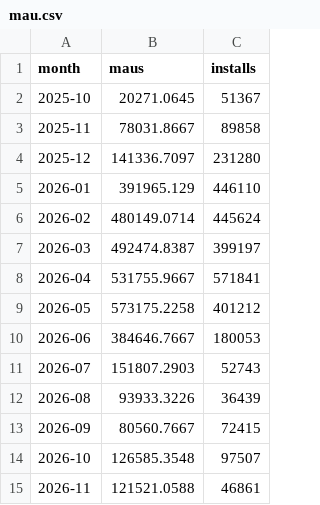
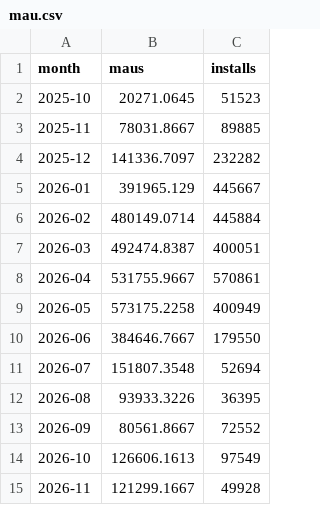
Before and after one commit to kshitijbhatiakaul/tuktuki-user-behaviour, a CSV file: data/mau.csv, drawn as a sheet.

```diff
--- a/data/mau.csv
+++ b/data/mau.csv
@@ -1,15 +1,15 @@
 month,maus,installs
-2025-10,20271.0645,51367
-2025-11,78031.8667,89858
-2025-12,141336.7097,231280
-2026-01,391965.129,446110
-2026-02,480149.0714,445624
-2026-03,492474.8387,399197
-2026-04,531755.9667,571841
-2026-05,573175.2258,401212
-2026-06,384646.7667,180053
-2026-07,151807.2903,52743
-2026-08,93933.3226,36439
-2026-09,80560.7667,72415
-2026-10,126585.3548,97507
-2026-11,121521.0588,46861
+2025-10,20271.0645,51523
+2025-11,78031.8667,89885
+2025-12,141336.7097,232282
+2026-01,391965.129,445667
+2026-02,480149.0714,445884
+2026-03,492474.8387,400051
+2026-04,531755.9667,570861
+2026-05,573175.2258,400949
+2026-06,384646.7667,179550
+2026-07,151807.3548,52694
+2026-08,93933.3226,36395
+2026-09,80561.8667,72552
+2026-10,126606.1613,97549
+2026-11,121299.1667,49928
```
Also changed, not shown: data/channels.csv, data/cohorts.csv, 4 other files.
